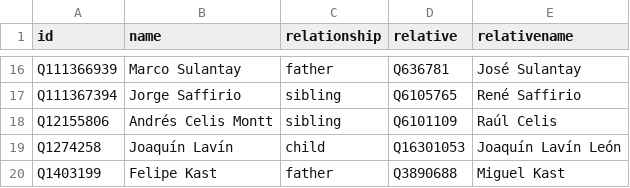
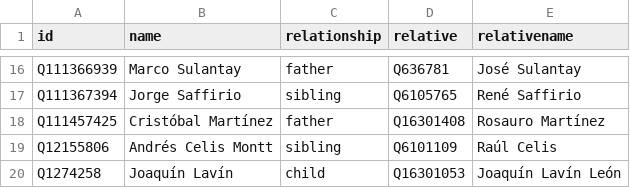
Before and after one commit to every-politician-scrapers/chile-ministers, a CSV file: html/family.csv, drawn as a sheet; only a part is shown, gaps mark what is left out; the shorter side is filled out with more unchanged rows.

```diff
--- a/html/family.csv
+++ b/html/family.csv
@@ -17,2 +17,3 @@ Q111366939,Marco Sulantay,father,Q636781,José Sulantay
 Q111367394,Jorge Saffirio,sibling,Q6105765,René Saffirio
+Q111457425,Cristóbal Martínez,father,Q16301408,Rosauro Martínez
 Q12155806,Andrés Celis Montt,sibling,Q6101109,Raúl Celis
```
Also changed, not shown: html/holders21.csv, html/legislators.csv.
